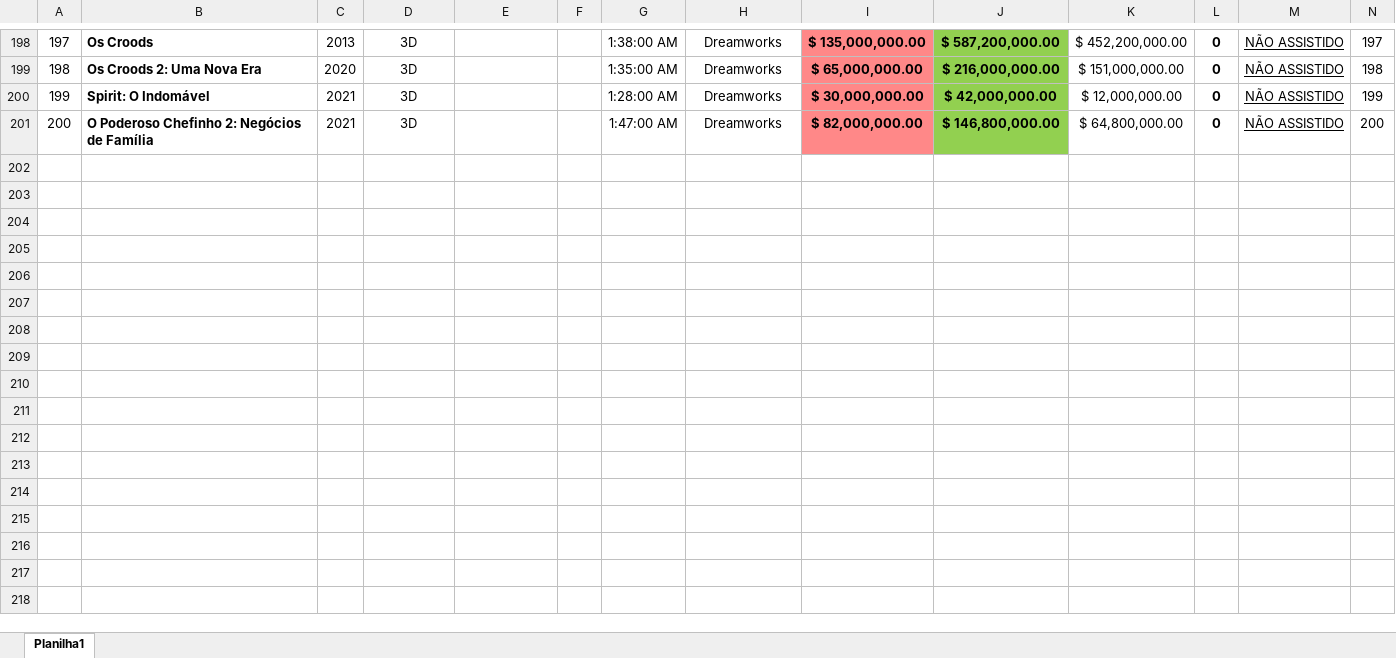
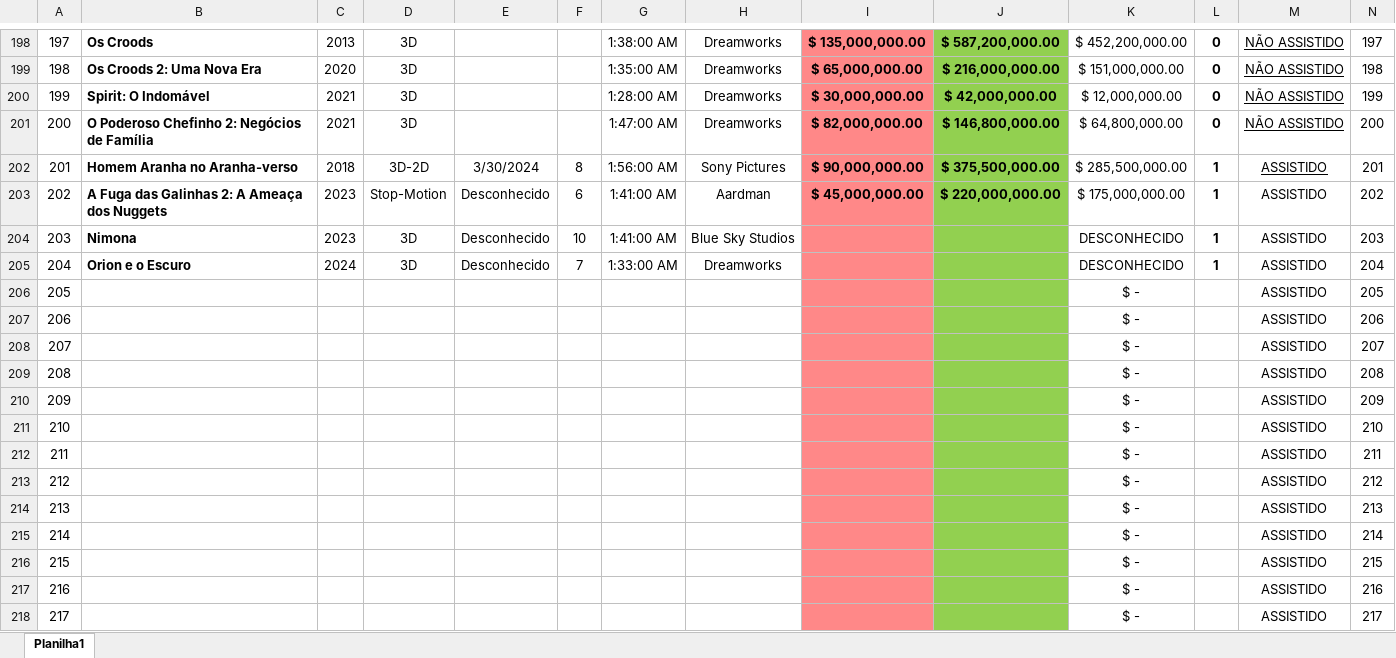
Before and after one commit to Redlintles/Planilhas, an Excel workbook: Filmes.xlsx, sheet Planilha1, drawn as a sheet; only a part is shown, gaps mark what is left out; values as stored, in another font and other column widths than the file's, no borders; conditional formats not drawn; rows hold the shown columns only; the diff covers the shown part only; the diff names each change by its address in the sheet, - before the commit and + after, or states it on an @@ line.

Commit message:
Adicionados novos filmes À planilha filmes

```diff
--- a/Filmes.xlsx (sheet Planilha1)
+++ b/Filmes.xlsx (sheet Planilha1)
+row 202: 201 | Homem Aranha no Aranha-verso | 2018 | 3D-2D | 3/30/2024 | 8 | 1:56:00 AM | Sony Pictures | $ 90,000,000.00 | $ 375,500,000.00 | $ 285,500,000.00 | 1 | ASSISTIDO | 201
+row 203: 202 | A Fuga das Galinhas 2: A Ameaça dos Nuggets | 2023 | Stop-Motion | Desconhecido | 6 | 1:41:00 AM | Aardman | $ 45,000,000.00 | $ 220,000,000.00 | $ 175,000,000.00 | 1 | ASSISTIDO | 202
+row 204: 203 | Nimona | 2023 | 3D | Desconhecido | 10 | 1:41:00 AM | Blue Sky Studios |  |  | DESCONHECIDO | 1 | ASSISTIDO | 203
+row 205: 204 | Orion e o Escuro | 2024 | 3D | Desconhecido | 7 | 1:33:00 AM | Dreamworks |  |  | DESCONHECIDO | 1 | ASSISTIDO | 204
+row 206: 205 |  |  |  |  |  |  |  |  |  | $ - |  | ASSISTIDO | 205
+row 207: 206 |  |  |  |  |  |  |  |  |  | $ - |  | ASSISTIDO | 206
+row 208: 207 |  |  |  |  |  |  |  |  |  | $ - |  | ASSISTIDO | 207
+row 209: 208 |  |  |  |  |  |  |  |  |  | $ - |  | ASSISTIDO | 208
+row 210: 209 |  |  |  |  |  |  |  |  |  | $ - |  | ASSISTIDO | 209
+row 211: 210 |  |  |  |  |  |  |  |  |  | $ - |  | ASSISTIDO | 210
+row 212: 211 |  |  |  |  |  |  |  |  |  | $ - |  | ASSISTIDO | 211
+row 213: 212 |  |  |  |  |  |  |  |  |  | $ - |  | ASSISTIDO | 212
+row 214: 213 |  |  |  |  |  |  |  |  |  | $ - |  | ASSISTIDO | 213
+row 215: 214 |  |  |  |  |  |  |  |  |  | $ - |  | ASSISTIDO | 214
+row 216: 215 |  |  |  |  |  |  |  |  |  | $ - |  | ASSISTIDO | 215
+row 217: 216 |  |  |  |  |  |  |  |  |  | $ - |  | ASSISTIDO | 216
+row 218: 217 |  |  |  |  |  |  |  |  |  | $ - |  | ASSISTIDO | 217
```
Also changed, not shown: 167 edited cells elsewhere in this sheet, formulas that keep their value.
